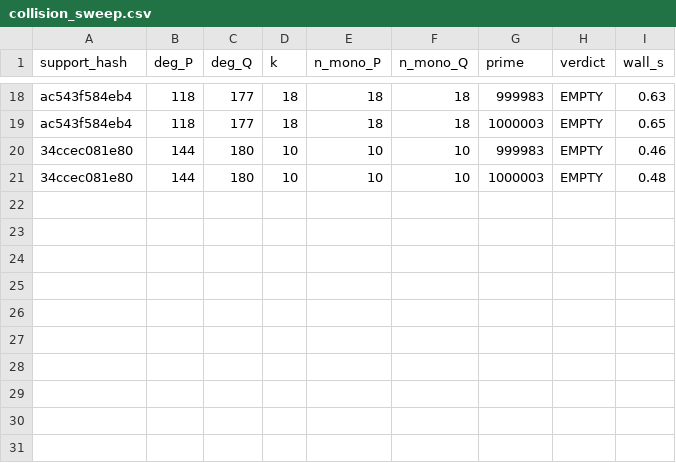
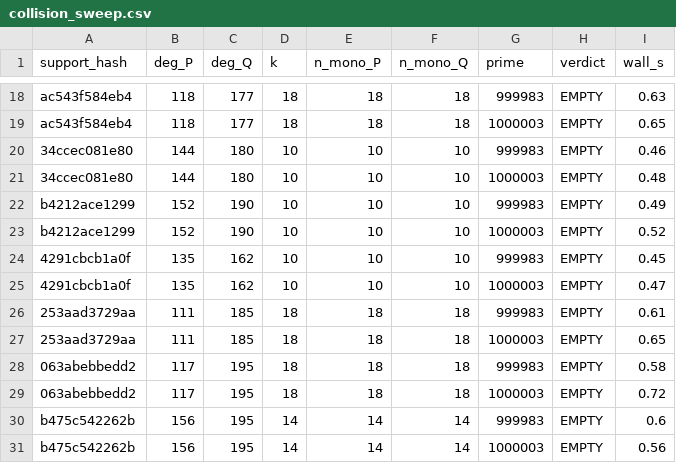
Before and after one commit to git-df-scott/jacobian_planar, a CSV file: night3/collision_sweep.csv, drawn as a sheet; only a part is shown, gaps mark what is left out; the diff names each change by its address in the sheet, - before the commit and + after, or states it on an @@ line.

```diff
--- a/night3/collision_sweep.csv
+++ b/night3/collision_sweep.csv
+row 22: b4212ace1299 | 152 | 190 | 10 | 10 | 10 | 999983 | EMPTY | 0.49
+row 23: b4212ace1299 | 152 | 190 | 10 | 10 | 10 | 1000003 | EMPTY | 0.52
+row 24: 4291cbcb1a0f | 135 | 162 | 10 | 10 | 10 | 999983 | EMPTY | 0.45
+row 25: 4291cbcb1a0f | 135 | 162 | 10 | 10 | 10 | 1000003 | EMPTY | 0.47
+row 26: 253aad3729aa | 111 | 185 | 18 | 18 | 18 | 999983 | EMPTY | 0.61
+row 27: 253aad3729aa | 111 | 185 | 18 | 18 | 18 | 1000003 | EMPTY | 0.65
+row 28: 063abebbedd2 | 117 | 195 | 18 | 18 | 18 | 999983 | EMPTY | 0.58
+row 29: 063abebbedd2 | 117 | 195 | 18 | 18 | 18 | 1000003 | EMPTY | 0.72
+row 30: b475c542262b | 156 | 195 | 14 | 14 | 14 | 999983 | EMPTY | 0.6
+row 31: b475c542262b | 156 | 195 | 14 | 14 | 14 | 1000003 | EMPTY | 0.56
```
Also changed, not shown: 5 other files.
